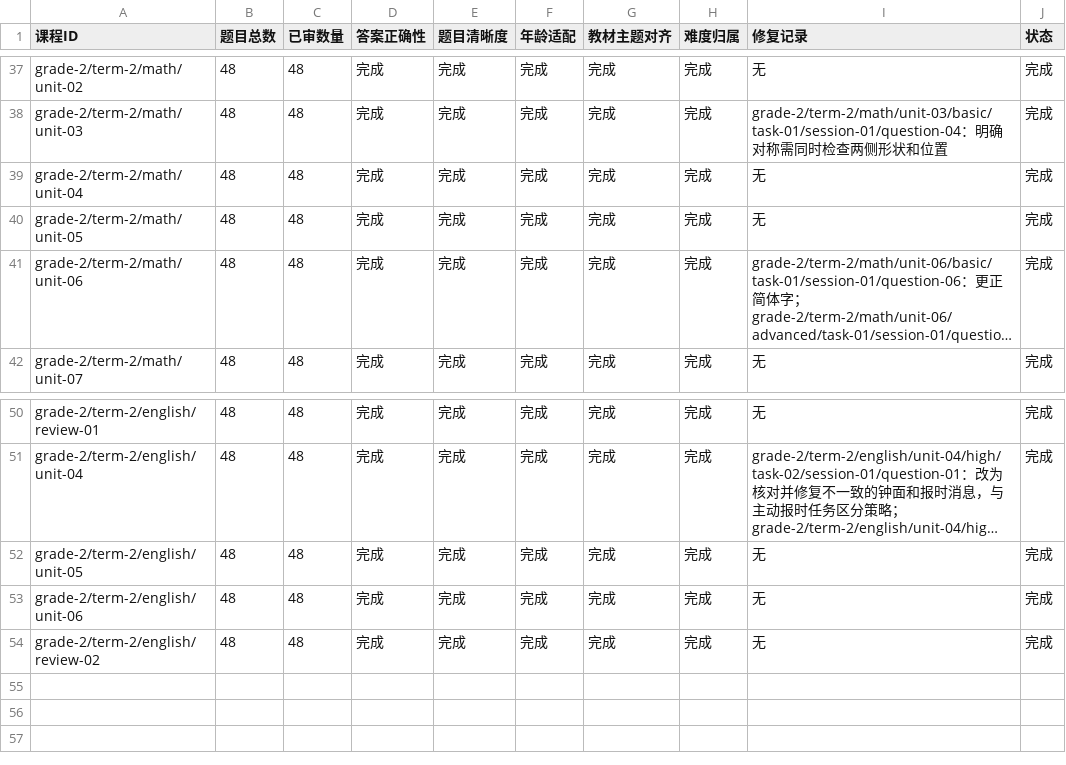
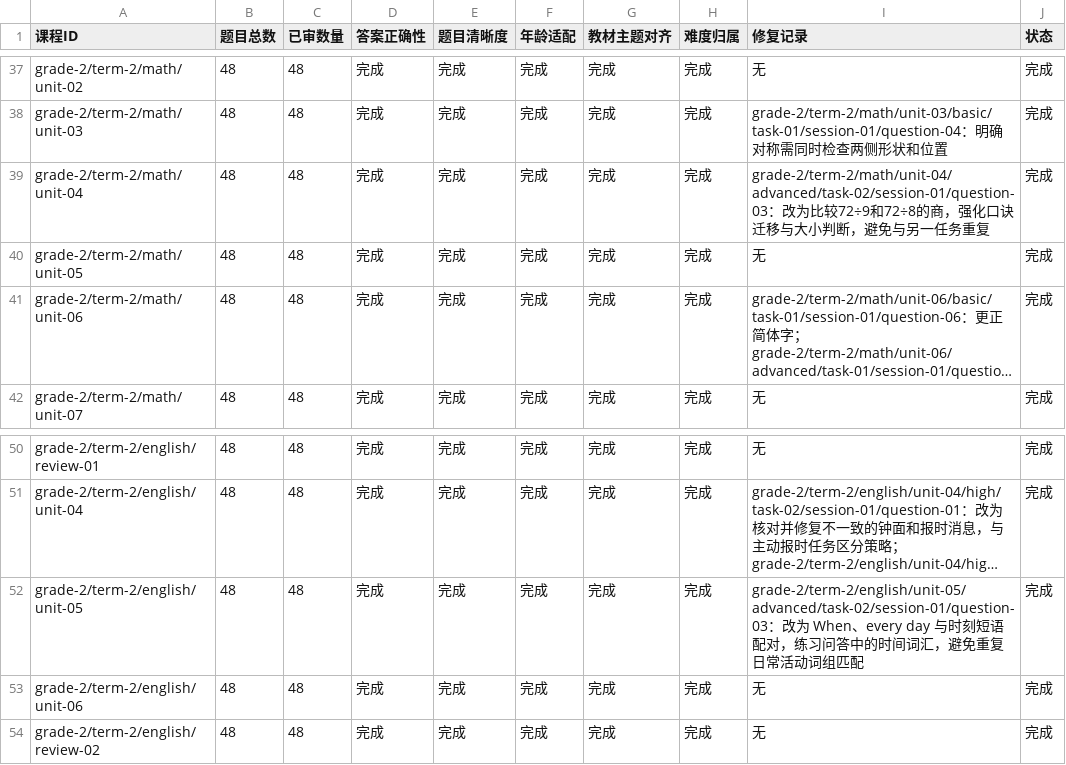
Before and after one commit to naodeng/China-Primary-School-Study-Funny-Resource, a TSV file: docs/curriculum/grade-2-question-review.tsv, drawn as a sheet; only a part is shown, gaps mark what is left out; long unchanged cells end in …; the diff names each change by its address in the sheet, - before the commit and + after, or states it on an @@ line.

Commit message:
refactor: share task assembly and fix duplicate questions

```diff
--- a/docs/curriculum/grade-2-question-review.tsv
+++ b/docs/curriculum/grade-2-question-review.tsv
-I39 (修复记录): 无
+I39 (修复记录): grade-2/term-2/math/unit-04/advanced/task-02/session-01/question-03：改为比较72÷9和72÷8的商，强化口诀迁移与大小判断，避免与另一任务重复
-I52 (修复记录): 无
+I52 (修复记录): grade-2/term-2/english/unit-05/advanced/task-02/session-01/question-03：改为 When、every day 与时刻短语配对，练习问答中的时间词汇，避免重复日常活动词组匹配
```
Also changed, not shown: 10 other files.
